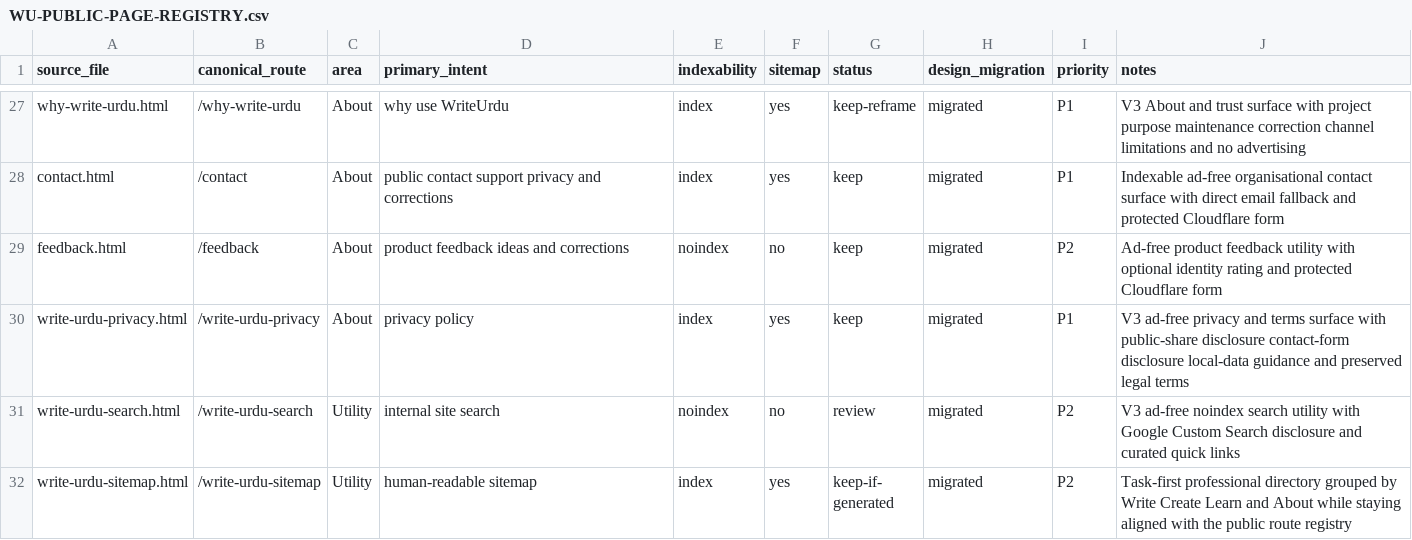
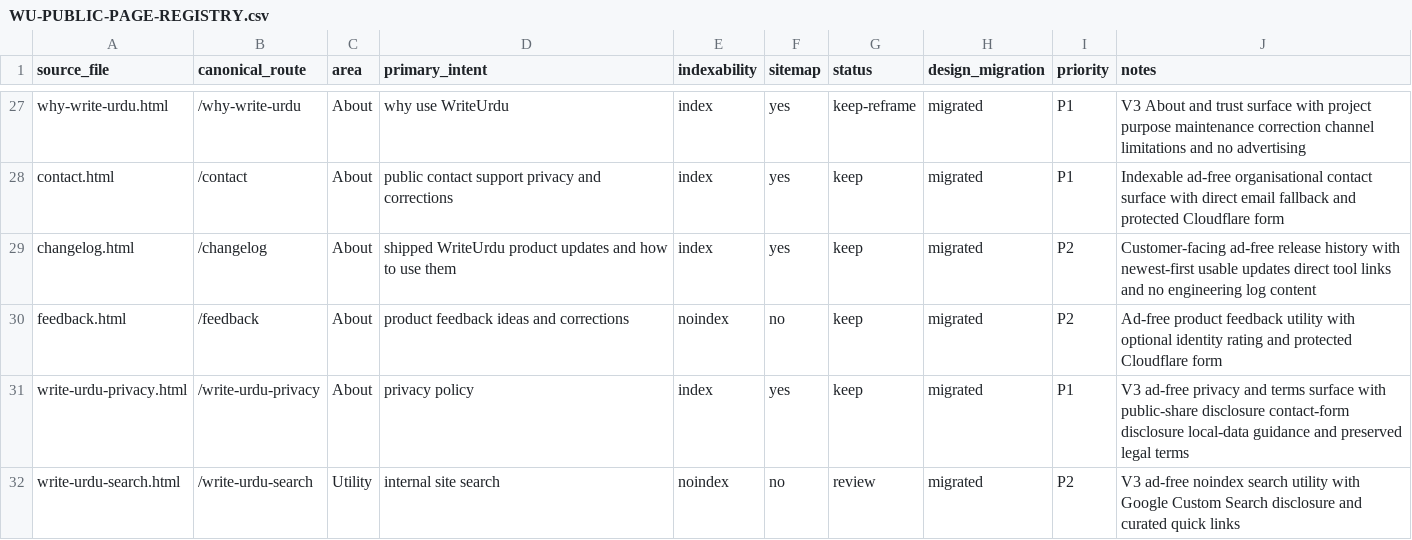
Before and after one commit to abaidurrehman/write-urdu, a CSV file: docs/WU-PUBLIC-PAGE-REGISTRY.csv, drawn as a sheet; only a part is shown, gaps mark what is left out; the shorter side is filled out with more unchanged rows; the diff names each change by its address in the sheet, - before the commit and + after, or states it on an @@ line.

Commit message:
Register customer changelog as public page

```diff
--- a/docs/WU-PUBLIC-PAGE-REGISTRY.csv
+++ b/docs/WU-PUBLIC-PAGE-REGISTRY.csv
+row 29: changelog.html | /changelog | About | shipped WriteUrdu product updates and how to use them | index | yes | keep | migrated | P2 | Customer-facing ad-free release history with newest-first usable updates direct tool links and no engineering log content
```
